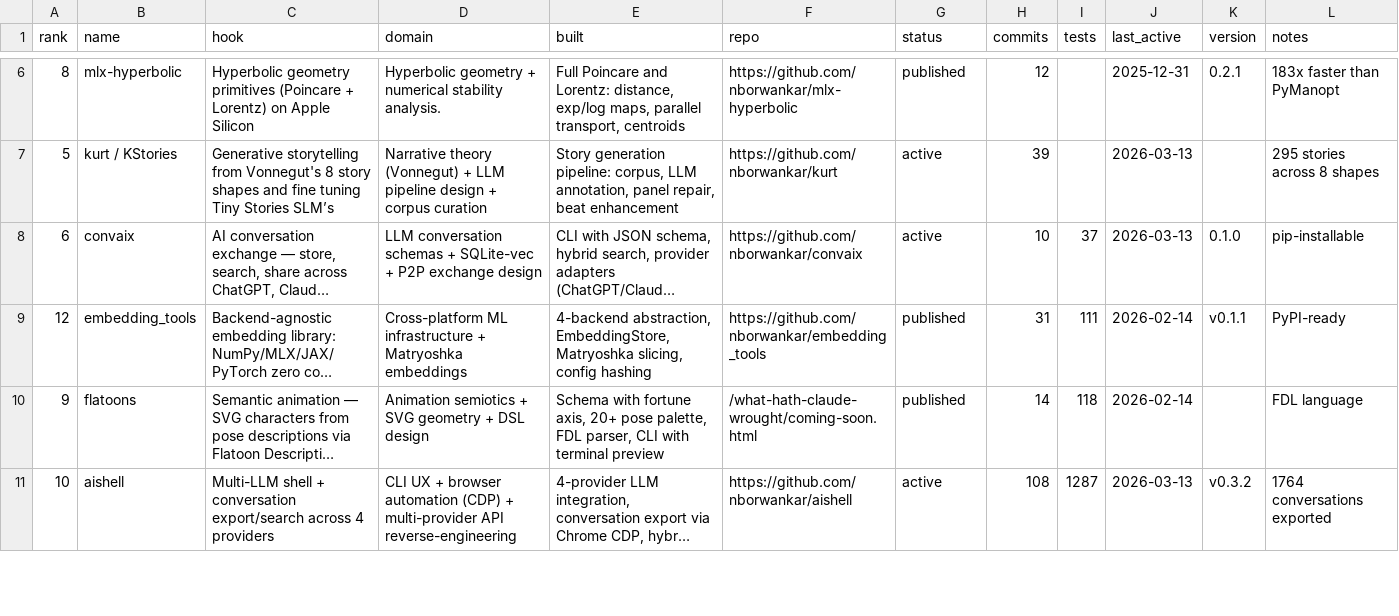
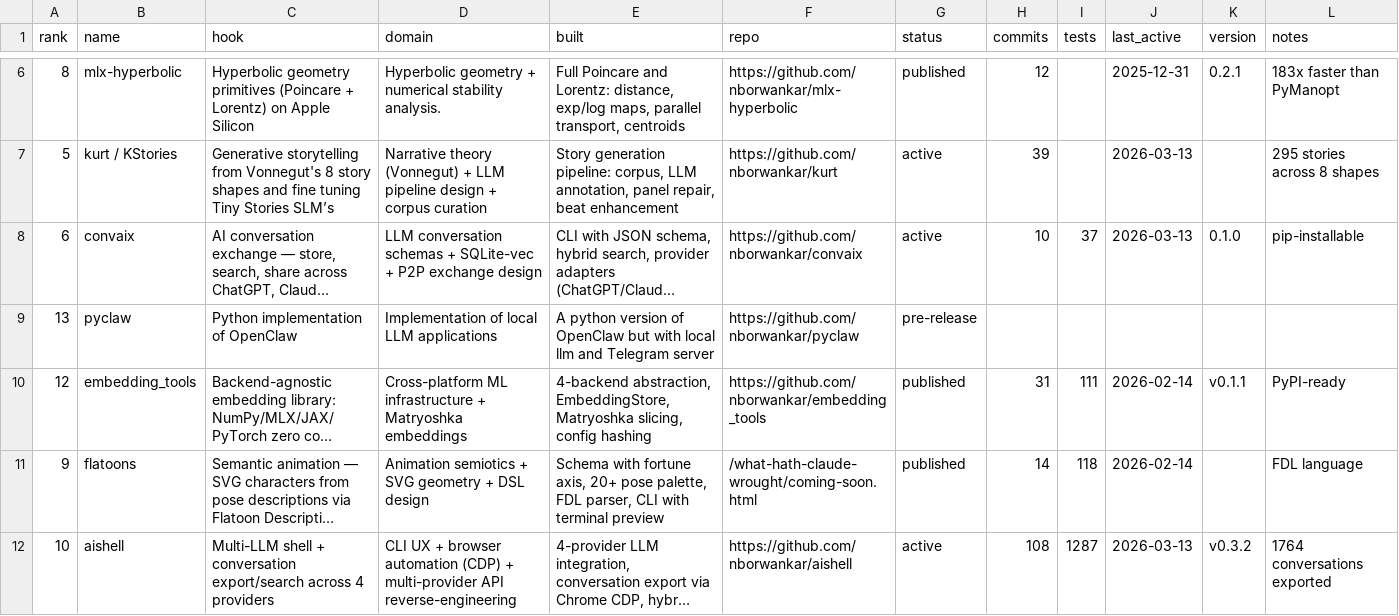
Before and after one commit to nborwankar/what-hath-claude-wrought, a CSV file: _data/projects.csv, drawn as a sheet; only a part is shown, gaps mark what is left out; long unchanged cells end in …; the diff names each change by its address in the sheet, - before the commit and + after, or states it on an @@ line.

Commit message:
Add pyclaw project to portfolio
Python implementation of OpenClaw with local LLM and Telegram server.

```diff
--- a/_data/projects.csv
+++ b/_data/projects.csv
+row 9: 13 | pyclaw | Python implementation of OpenClaw | Implementation of local LLM applications | A python version of OpenClaw but with local llm and Telegram server | https://github.com/nborwankar/pyclaw | pre-release
```
